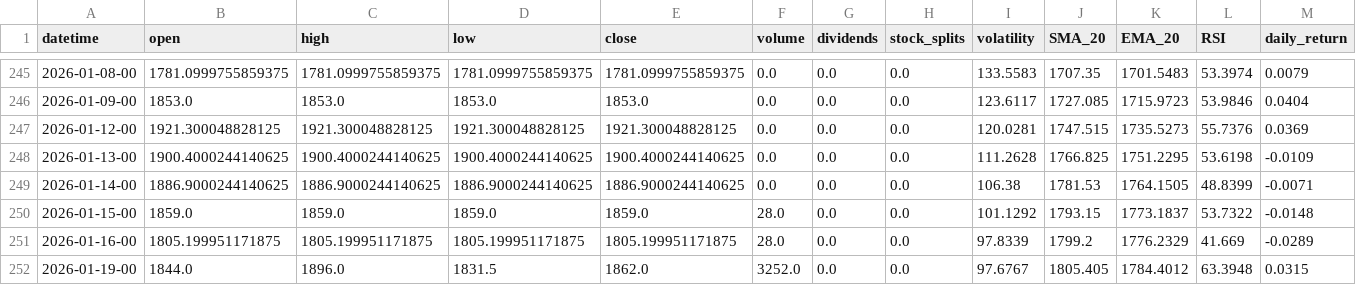
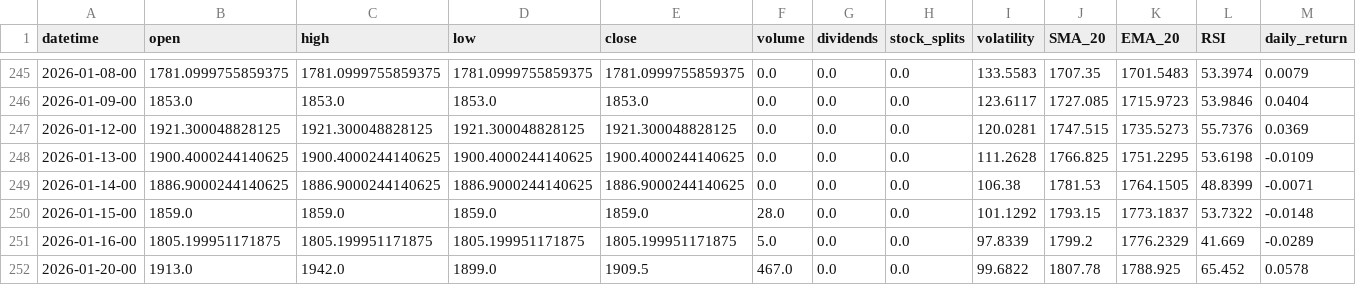
Before and after one commit to gedar1971/integrative_project_v, a CSV file: src/palladium/static/data/historical.csv, drawn as a sheet; only a part is shown, gaps mark what is left out; removed rows and columns are numbered as before the commit, all else as after; rows hold the shown columns only; the diff names each change by its address in the sheet, - before the commit and + after, or states it on an @@ line.

```diff
--- a/src/palladium/static/data/historical.csv
+++ b/src/palladium/static/data/historical.csv
-F251 (volume): 28.0
+F251 (volume): 5.0
-row 252: 2026-01-19-00 | 1844.0 | 1896.0 | 1831.5 | 1862.0 | 3252.0 | 0.0 | 0.0 | 97.6767 | 1805.405 | 1784.4012 | 63.3948 | 0.0315
+row 252: 2026-01-20-00 | 1913.0 | 1942.0 | 1899.0 | 1909.5 | 467.0 | 0.0 | 0.0 | 99.6822 | 1807.78 | 1788.925 | 65.452 | 0.0578
```
Also changed, not shown: src/palladium/static/data/predictions.csv, 3 other files.
